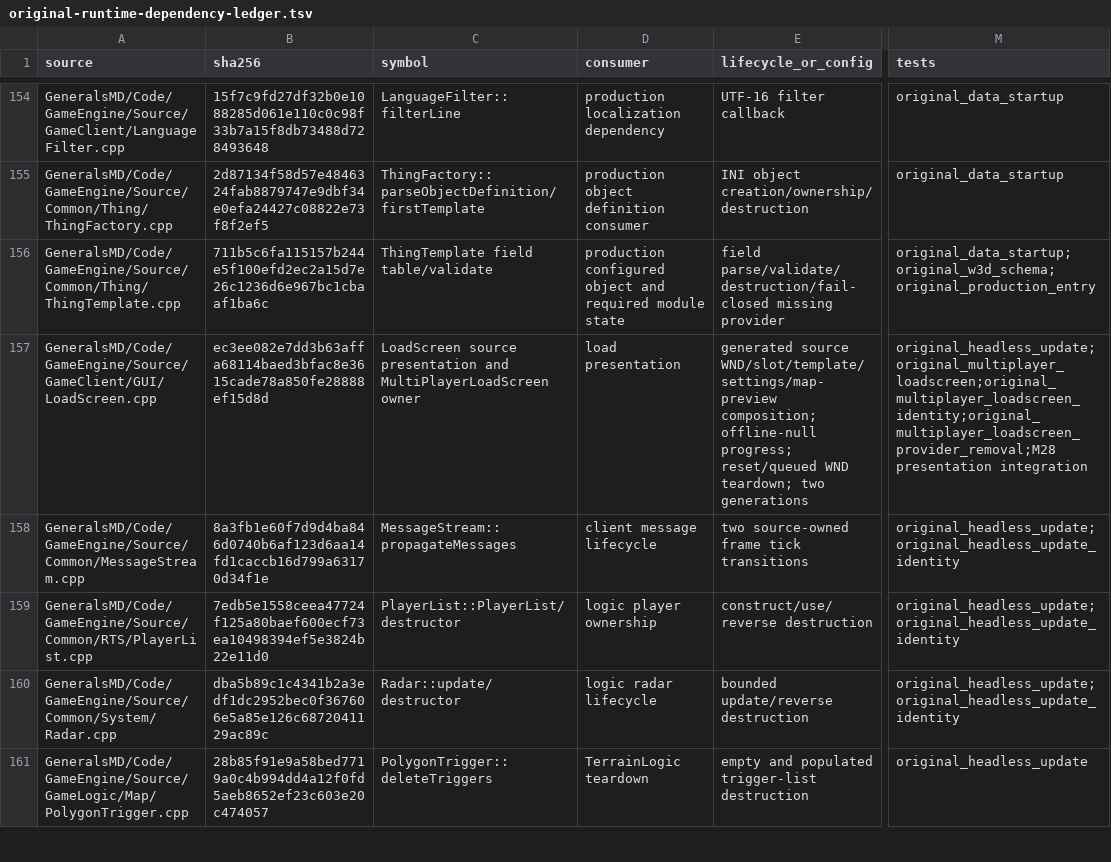
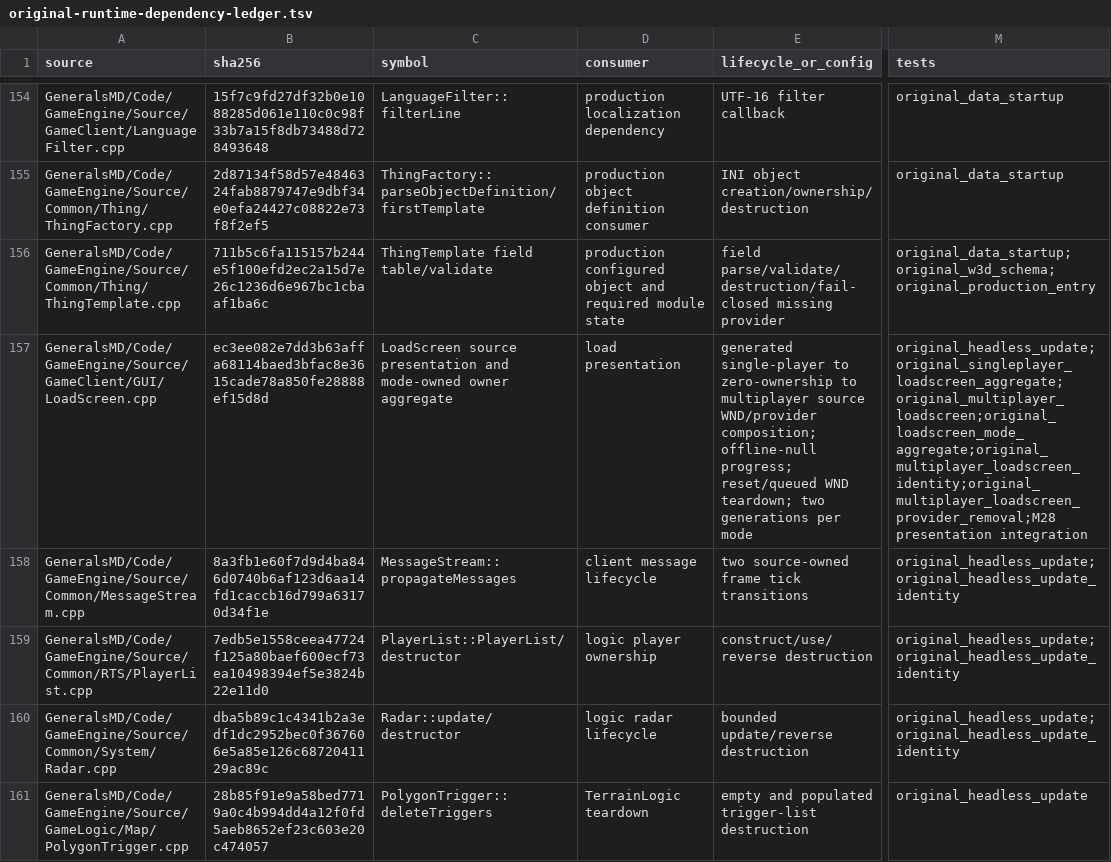
Before and after one commit to mrworf/CnC_Generals_Zero_Hour, a TSV file: docs/original-runtime-dependency-ledger.tsv, drawn as a sheet; only a part is shown, gaps mark what is left out; the diff names each change by its address in the sheet, - before the commit and + after, or states it on an @@ line.

Commit message:
delivery: M22 08E1 mode loadscreen aggregate

```diff
--- a/docs/original-runtime-dependency-ledger.tsv
+++ b/docs/original-runtime-dependency-ledger.tsv
-C157 (symbol): …presentation and MultiPlayerLoadScreen owner
+C157 (symbol): …presentation and mode-owned owner aggregate
-E157 (lifecycle_or_config): generated source WND/slot/template/settings/map-preview composition; offline-null progress; reset/queued WND teardown; two generations
+E157 (lifecycle_or_config): generated single-player to zero-ownership to multiplayer source WND/provider composition; offline-null progress; reset/queued WND teardown; two generations per mode
-M157 (tests): original_headless_update;original_multiplayer_loadscreen;original_multiplayer_loadscreen_identity;original_multiplayer_loadscreen_provider_removal;M28 presentation integration
+M157 (tests): original_headless_update;original_singleplayer_loadscreen_aggregate;original_multiplayer_loadscreen;original_loadscreen_mode_aggregate;original_multiplayer_loadscreen_identity;original_multiplayer_loadscreen_provider_removal;M28 presentation integration
```
Also changed, not shown: 6 other files.
